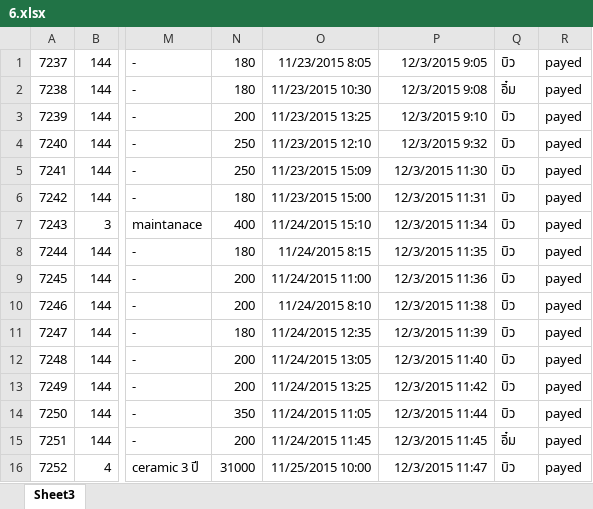
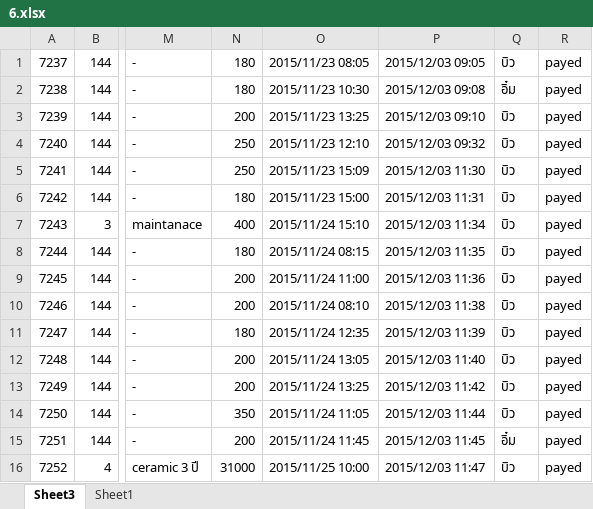
Before and after one commit to KhonIT/CarServiceApp, an Excel workbook: Assets/Backend/Upload/6.xlsx, sheet Sheet3, drawn as a sheet; only a part is shown, gaps mark what is left out; values as stored, in another font and other column widths than the file's, no borders; the diff covers the shown part only; the diff names each change by its address in the sheet, - before the commit and + after, or states it on an @@ line.

```diff
--- a/Assets/Backend/Upload/6.xlsx (sheet Sheet3)
+++ b/Assets/Backend/Upload/6.xlsx (sheet Sheet3)
+sheet tab: Sheet1
-O1: 11/23/2015 8:05
+O1: 2015/11/23 08:05
-P1: 12/3/2015 9:05
+P1: 2015/12/03 09:05
-O2: 11/23/2015 10:30
+O2: 2015/11/23 10:30
-P2: 12/3/2015 9:08
+P2: 2015/12/03 09:08
-O3: 11/23/2015 13:25
+O3: 2015/11/23 13:25
-P3: 12/3/2015 9:10
+P3: 2015/12/03 09:10
-O4: 11/23/2015 12:10
+O4: 2015/11/23 12:10
-P4: 12/3/2015 9:32
+P4: 2015/12/03 09:32
-O5: 11/23/2015 15:09
+O5: 2015/11/23 15:09
-P5: 12/3/2015 11:30
+P5: 2015/12/03 11:30
-O6: 11/23/2015 15:00
+O6: 2015/11/23 15:00
-P6: 12/3/2015 11:31
+P6: 2015/12/03 11:31
-O7: 11/24/2015 15:10
+O7: 2015/11/24 15:10
-P7: 12/3/2015 11:34
+P7: 2015/12/03 11:34
-O8: 11/24/2015 8:15
+O8: 2015/11/24 08:15
-P8: 12/3/2015 11:35
+P8: 2015/12/03 11:35
-O9: 11/24/2015 11:00
+O9: 2015/11/24 11:00
-P9: 12/3/2015 11:36
+P9: 2015/12/03 11:36
-O10: 11/24/2015 8:10
+O10: 2015/11/24 08:10
-P10: 12/3/2015 11:38
+P10: 2015/12/03 11:38
-O11: 11/24/2015 12:35
+O11: 2015/11/24 12:35
-P11: 12/3/2015 11:39
+P11: 2015/12/03 11:39
-O12: 11/24/2015 13:05
+O12: 2015/11/24 13:05
-P12: 12/3/2015 11:40
+P12: 2015/12/03 11:40
-O13: 11/24/2015 13:25
+O13: 2015/11/24 13:25
-P13: 12/3/2015 11:42
+P13: 2015/12/03 11:42
-O14: 11/24/2015 11:05
+O14: 2015/11/24 11:05
-P14: 12/3/2015 11:44
+P14: 2015/12/03 11:44
-O15: 11/24/2015 11:45
+O15: 2015/11/24 11:45
-P15: 12/3/2015 11:45
+P15: 2015/12/03 11:45
-O16: 11/25/2015 10:00
+O16: 2015/11/25 10:00
-P16: 12/3/2015 11:47
+P16: 2015/12/03 11:47
```
Also changed, not shown: 1130 edited cells elsewhere in this sheet, Assets/Backend/Upload/1.xlsx, Assets/Backend/Upload/2.xlsx, 3 other files.
